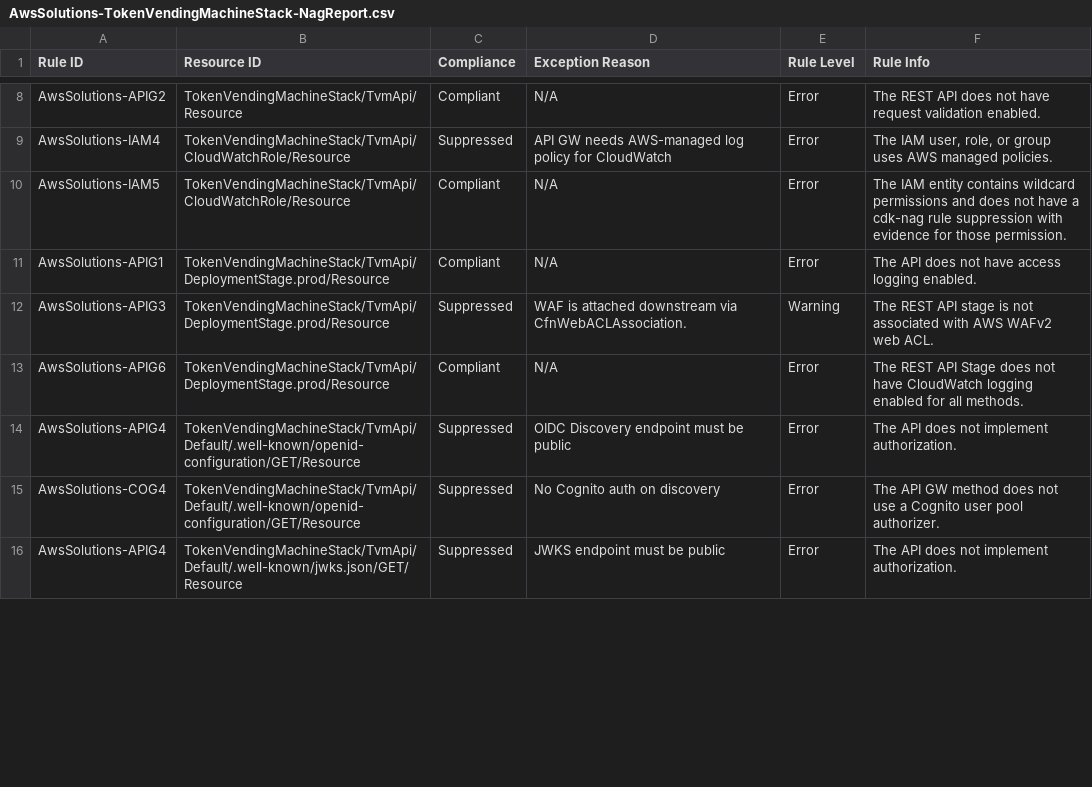
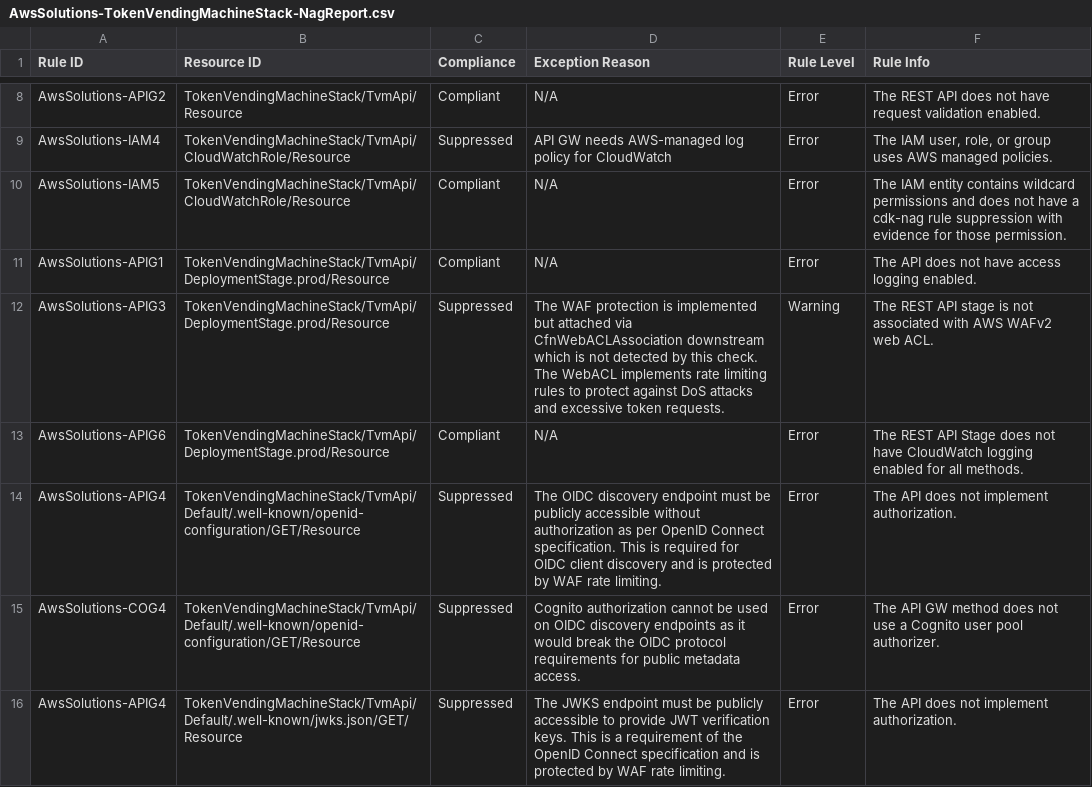
Before and after one commit to aws-samples/sample-amazon-qbusiness-index-search-api-java, a CSV file: cdk.out/AwsSolutions-TokenVendingMachineStack-NagReport.csv, drawn as a sheet; only a part is shown, gaps mark what is left out; the diff covers the shown part only.

```diff
--- a/cdk.out/AwsSolutions-TokenVendingMachineStack-NagReport.csv
+++ b/cdk.out/AwsSolutions-TokenVendingMachineStack-NagReport.csv
@@ -11,6 +11,6 @@ Rule ID,Resource ID,Compliance,Exception Reason,Rule Level,Rule Info
 "AwsSolutions-APIG1","TokenVendingMachineStack/TvmApi/DeploymentStage.prod/Resource","Compliant","N/A","Error","The API does not have access logging enabled."
-"AwsSolutions-APIG3","TokenVendingMachineStack/TvmApi/DeploymentStage.prod/Resource","Suppressed","WAF is attached downstream via CfnWebACLAssociation.","Warning","The REST API stage is not associated with AWS WAFv2 web ACL."
+"AwsSolutions-APIG3","TokenVendingMachineStack/TvmApi/DeploymentStage.prod/Resource","Suppressed","The WAF protection is implemented but attached via CfnWebACLAssociation downstream which is not detected by this check. The WebACL implements rate limiting rules to protect against DoS attacks and excessive token requests.","Warning","The REST API stage is not associated with AWS WAFv2 web ACL."
 "AwsSolutions-APIG6","TokenVendingMachineStack/TvmApi/DeploymentStage.prod/Resource","Compliant","N/A","Error","The REST API Stage does not have CloudWatch logging enabled for all methods."
-"AwsSolutions-APIG4","TokenVendingMachineStack/TvmApi/Default/.well-known/openid-configuration/GET/Resource","Suppressed","OIDC Discovery endpoint must be public","Error","The API does not implement authorization."
-"AwsSolutions-COG4","TokenVendingMachineStack/TvmApi/Default/.well-known/openid-configuration/GET/Resource","Suppressed","No Cognito auth on discovery","Error","The API GW method does not use a Cognito user pool authorizer."
-"AwsSolutions-APIG4","TokenVendingMachineStack/TvmApi/Default/.well-known/jwks.json/GET/Resource","Suppressed","JWKS endpoint must be public","Error","The API does not implement authorization."
+"AwsSolutions-APIG4","TokenVendingMachineStack/TvmApi/Default/.well-known/openid-configuration/GET/Resource","Suppressed","The OIDC discovery endpoint must be publicly accessible without authorization as per OpenID Connect specification. This is required for OIDC client discovery and is protected by WAF rate limiting.","Error","The API does not implement authorization."
+"AwsSolutions-COG4","TokenVendingMachineStack/TvmApi/Default/.well-known/openid-configuration/GET/Resource","Suppressed","Cognito authorization cannot be used on OIDC discovery endpoints as it would break the OIDC protocol requirements for public metadata access.","Error","The API GW method does not use a Cognito user pool authorizer."
+"AwsSolutions-APIG4","TokenVendingMachineStack/TvmApi/Default/.well-known/jwks.json/GET/Resource","Suppressed","The JWKS endpoint must be publicly accessible to provide JWT verification keys. This is a requirement of the OpenID Connect specification and is protected by WAF rate limiting.","Error","The API does not implement authorization."
```
Also changed, not shown: 9 edited cells elsewhere in this file, 11 other files.
